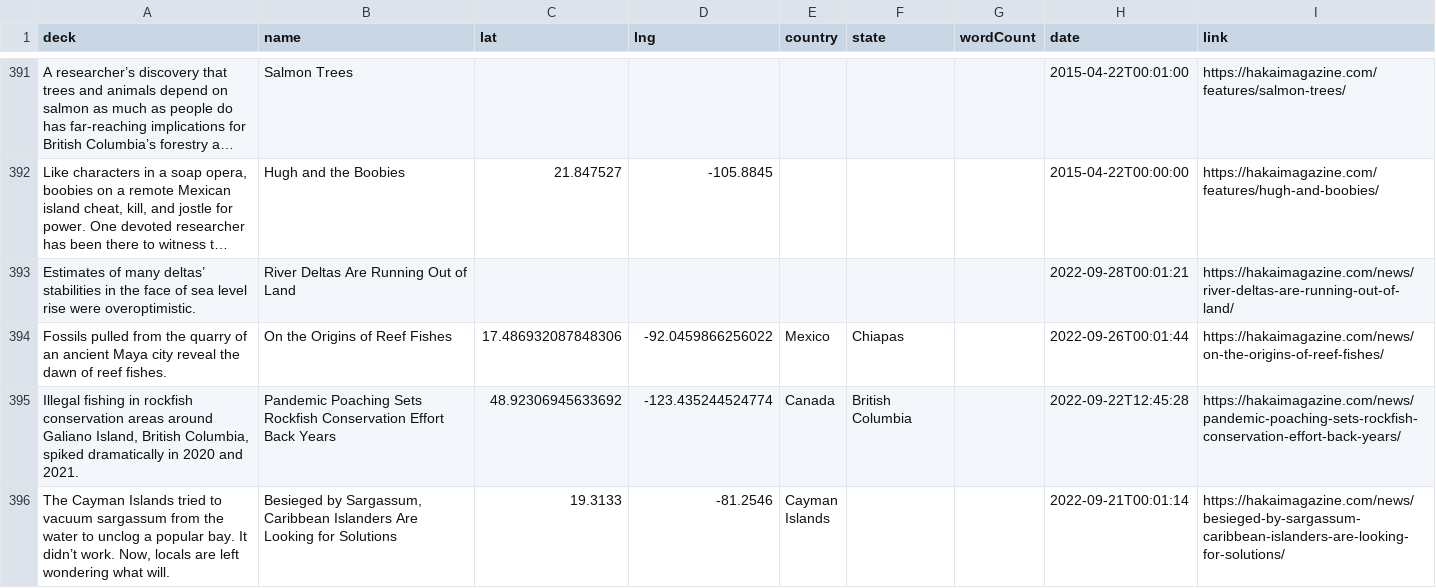
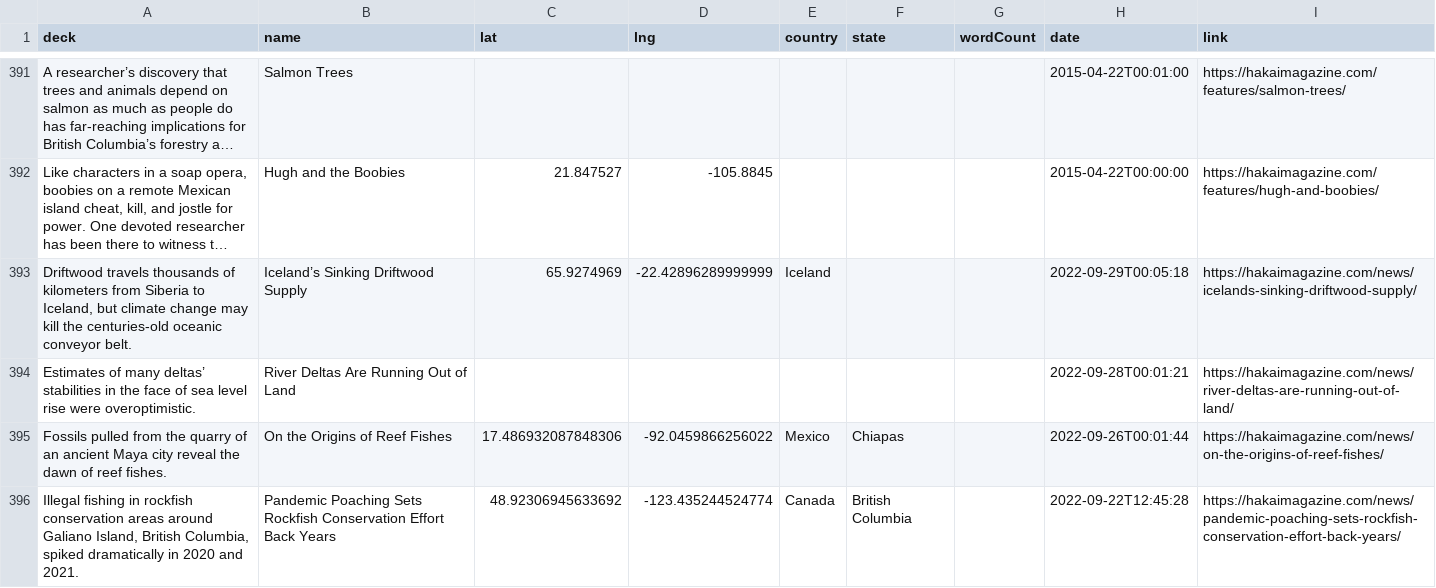
Before and after one commit to HakaiInstitute/magazine-visualizations, a CSV file: list.csv, drawn as a sheet; only a part is shown, gaps mark what is left out; the shorter side is filled out with more unchanged rows; long unchanged cells end in …; the diff names each change by its address in the sheet, - before the commit and + after, or states it on an @@ line.

```diff
--- a/list.csv
+++ b/list.csv
+row 393: Driftwood travels thousands of kilometers from Siberia to Iceland, but climate change may kill the centuries-old oceanic conveyor belt. | Iceland’s Sinking Driftwood Supply | 65.9274969 | -22.42896289999999 | Iceland |  |  | 2022-09-29T00:05:18 | https://hakaimagazine.com/news/icelands-sinking-driftwood-supply/
```
